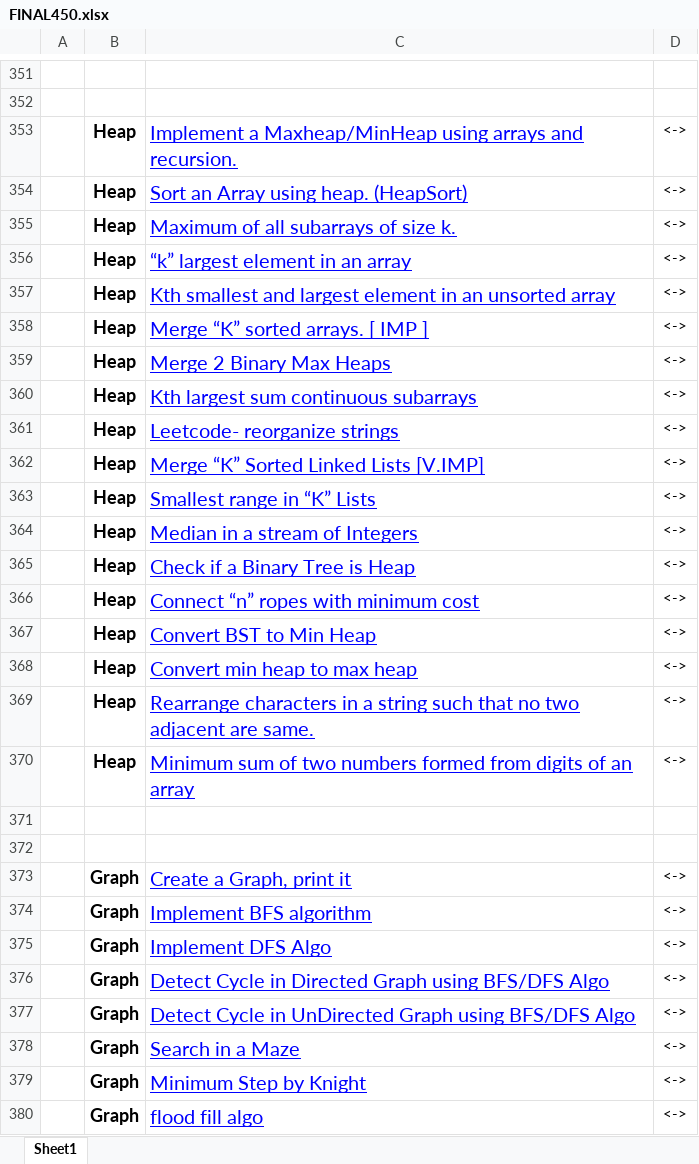
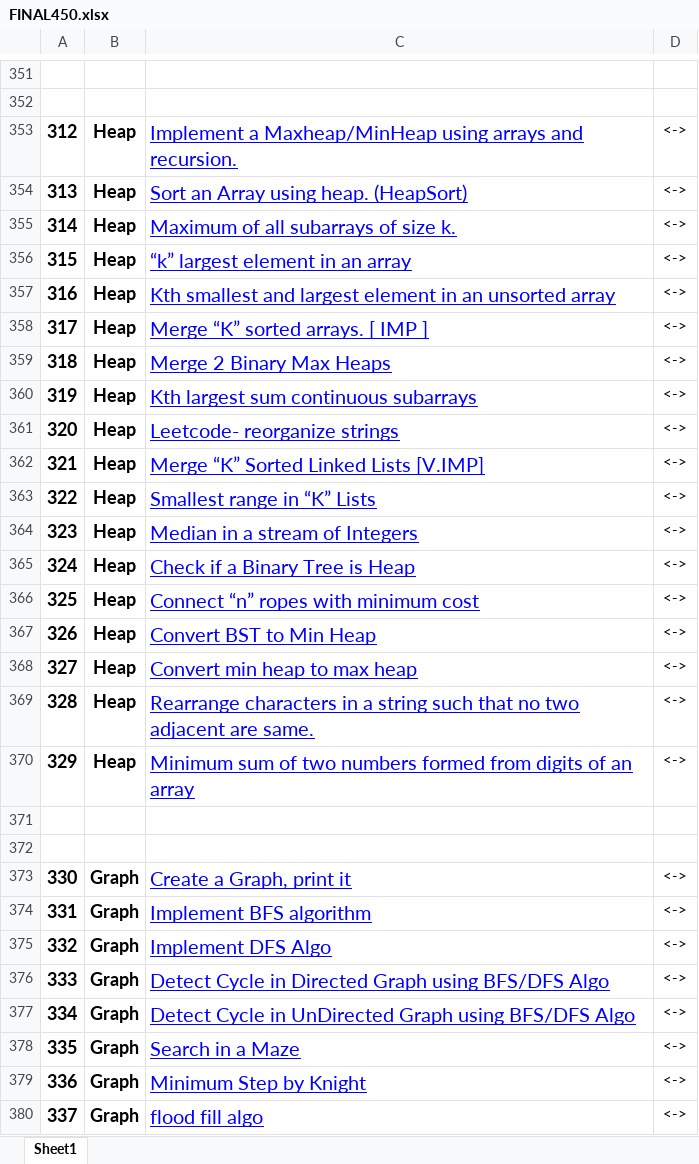
Before and after one commit to pranjal9424/DP, an Excel workbook: FINAL450.xlsx, sheet Sheet1, drawn as a sheet; only a part is shown, gaps mark what is left out; values as stored, in another font and other column widths than the file's, no borders; the diff covers the shown part only; the diff names each change by its address in the sheet, - before the commit and + after, or states it on an @@ line.

```diff
--- a/FINAL450.xlsx (sheet Sheet1)
+++ b/FINAL450.xlsx (sheet Sheet1)
-A353: (empty)
+A353: 312
-A354: (empty)
+A354: 313
-A355: (empty)
+A355: 314
-A356: (empty)
+A356: 315
-A357: (empty)
+A357: 316
-A358: (empty)
+A358: 317
-A359: (empty)
+A359: 318
-A360: (empty)
+A360: 319
-A361: (empty)
+A361: 320
-A362: (empty)
+A362: 321
-A363: (empty)
+A363: 322
-A364: (empty)
+A364: 323
-A365: (empty)
+A365: 324
-A366: (empty)
+A366: 325
-A367: (empty)
+A367: 326
-A368: (empty)
+A368: 327
-A369: (empty)
+A369: 328
-A370: (empty)
+A370: 329
-A373: (empty)
+A373: 330
-A374: (empty)
+A374: 331
-A375: (empty)
+A375: 332
-A376: (empty)
+A376: 333
-A377: (empty)
+A377: 334
-A378: (empty)
+A378: 335
-A379: (empty)
+A379: 336
-A380: (empty)
+A380: 337
```
Also changed, not shown: 112 edited cells elsewhere in this sheet, 1 other file.
